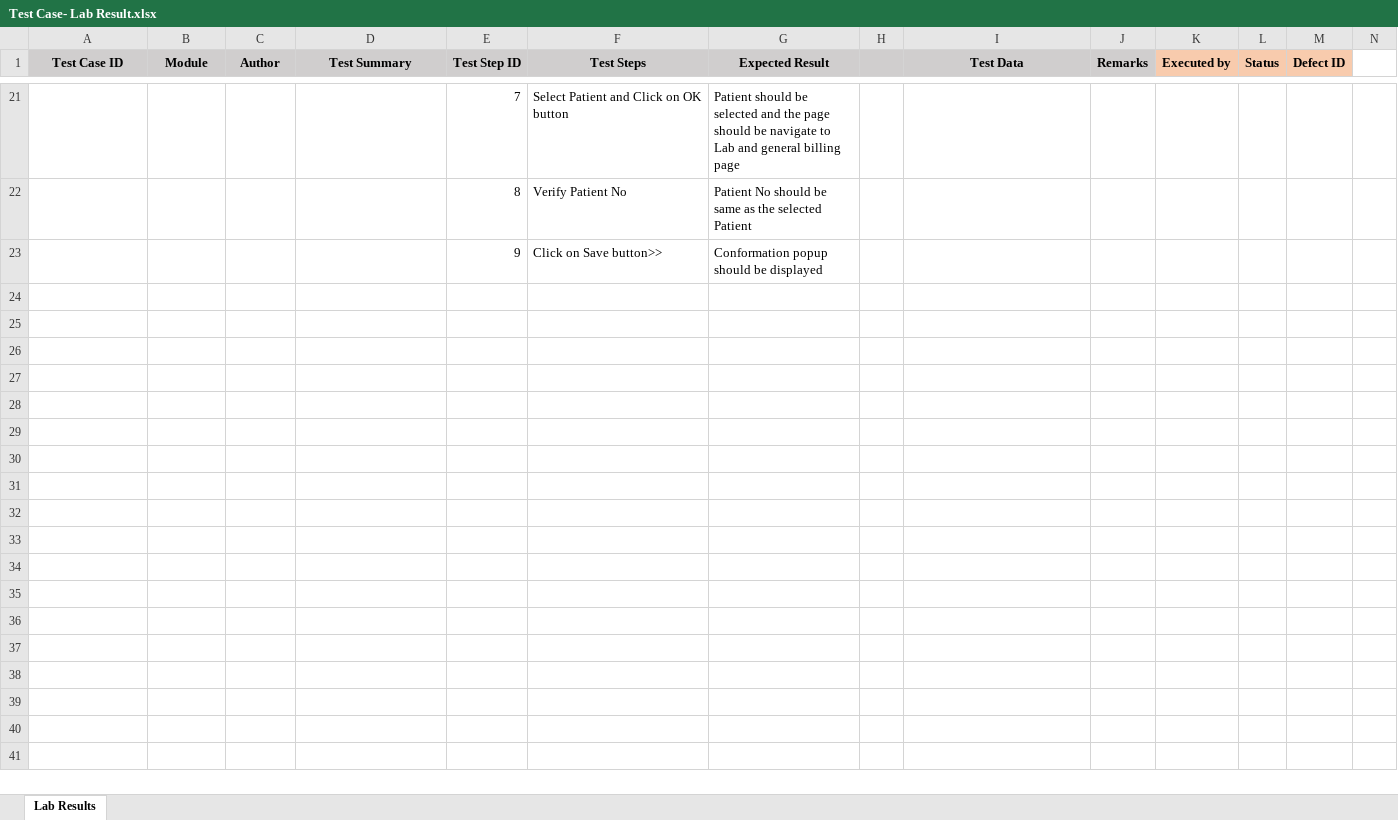
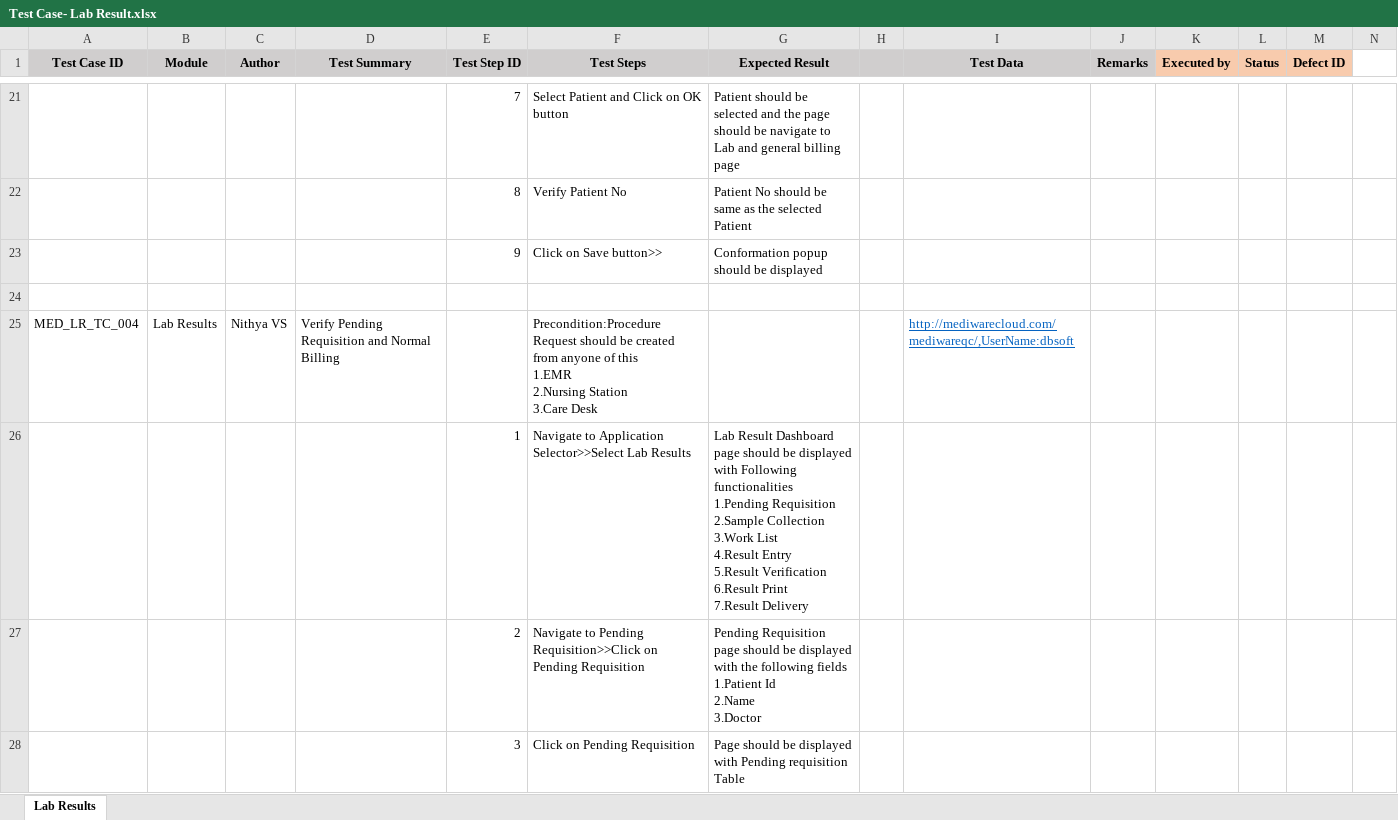
Before and after one commit to RijoJohnPatric/CentralRepository-Mediware, an Excel workbook: Test Case/Nithya/Test Case- Lab Result.xlsx, sheet Lab Results, drawn as a sheet; only a part is shown, gaps mark what is left out; values as stored, in another font and other column widths than the file's, no borders; rows hold the shown columns only; ↵ is a line break in a cell; the diff covers the shown part only; the diff names each change by its address in the sheet, - before the commit and + after, or states it on an @@ line.

```diff
--- a/Test Case/Nithya/Test Case- Lab Result.xlsx (sheet Lab Results)
+++ b/Test Case/Nithya/Test Case- Lab Result.xlsx (sheet Lab Results)
+row 24: (empty)
+row 25: MED_LR_TC_004 | Lab Results | Nithya VS | Verify Pending Requisition and Normal Billing |  | Precondition:Procedure Request should be created from anyone of this ↵ 1.EMR ↵ 2.Nursing Station ↵ 3.Care Desk |  |  | http://mediwarecloud.com/mediwareqc/,UserName:dbsoft
+row 26:  |  |  |  | 1 | Navigate to Application Selector>>Select Lab Results | Lab Result Dashboard page should be displayed with Following functionalities ↵ 1.Pending Requisition ↵ 2.Sample Collection ↵ 3.Work List ↵ 4.Result Entry ↵ 5.Result Verification ↵ 6.Result Print ↵ 7.Result Delivery
+row 27:  |  |  |  | 2 | Navigate to Pending Requisition>>Click on Pending Requisition | Pending Requisition page should be displayed with the following fields ↵ 1.Patient Id ↵ 2.Name ↵ 3.Doctor
+row 28:  |  |  |  | 3 | Click on Pending Requisition | Page should be displayed with Pending requisition Table
```
Also changed, not shown: 211 added rows and 1 edited cell elsewhere in this sheet, Test Case/Nithya/Test Case- Lab & General Billing.xlsx.
